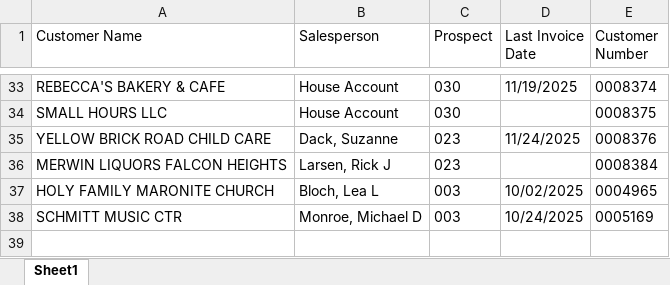
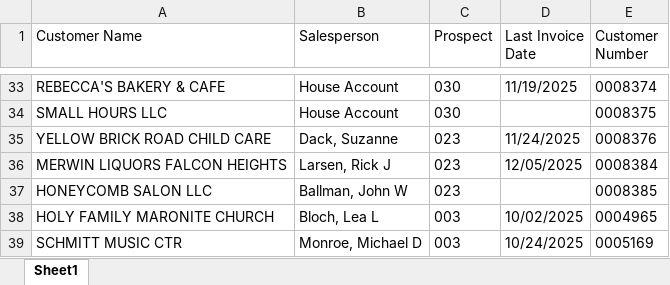
Before and after one commit to ifrisch/vpsales, an Excel workbook: leaderboard_new.xlsx, sheet Sheet1, drawn as a sheet; only a part is shown, gaps mark what is left out; values as stored, in another font and other column widths than the file's, no borders; the diff names each change by its address in the sheet, - before the commit and + after, or states it on an @@ line.

```diff
--- a/leaderboard_new.xlsx (sheet Sheet1)
+++ b/leaderboard_new.xlsx (sheet Sheet1)
-D36 (Last Invoice Date): (empty)
+D36 (Last Invoice Date): 12/05/2025
+row 37: HONEYCOMB SALON LLC | Ballman, John W | 023 |  | 0008385
```
Also changed, not shown: 2 other files.
